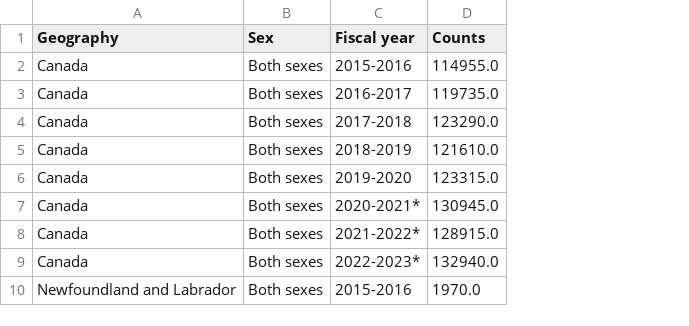
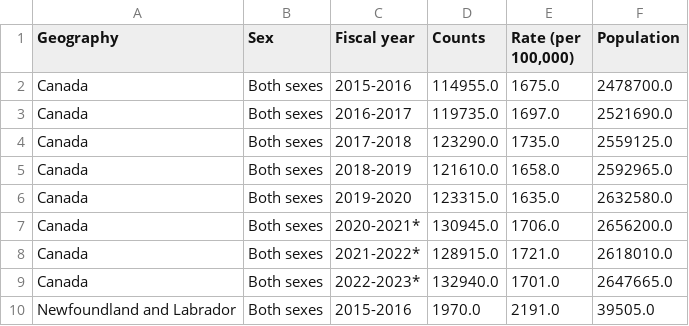
Before and after one commit to MuskanNarwal/Group-Project-3, a CSV file: Data Cleaning/mortality_ischemic_final.csv, drawn as a sheet; only a part is shown; the diff names each change by its address in the sheet, - before the commit and + after, or states it on an @@ line.

```diff
--- a/Data Cleaning/mortality_ischemic_final.csv
+++ b/Data Cleaning/mortality_ischemic_final.csv
+column E (Rate (per 100,000)), rows 2-10: 1675.0 | 1697.0 | 1735.0 | 1658.0 | 1635.0 | 1706.0 | 1721.0 | 1701.0 | 2191.0
+column F (Population), rows 2-10: 2478700.0 | 2521690.0 | 2559125.0 | 2592965.0 | 2632580.0 | 2656200.0 | 2618010.0 | 2647665.0 | 39505.0
```
Also changed, not shown: Data Cleaning/incidence_failure_final.csv, Data Cleaning/incidence_ischemic_final.csv, 3 other files.
